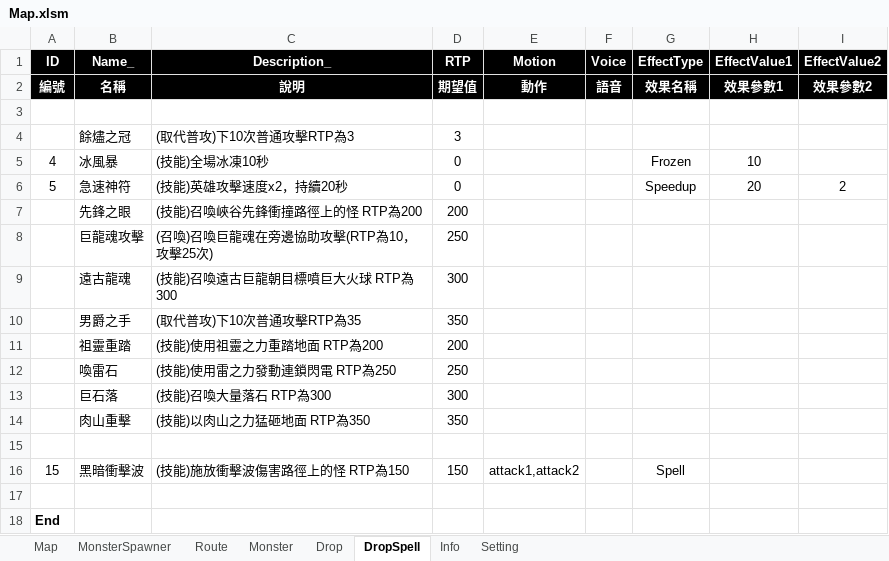
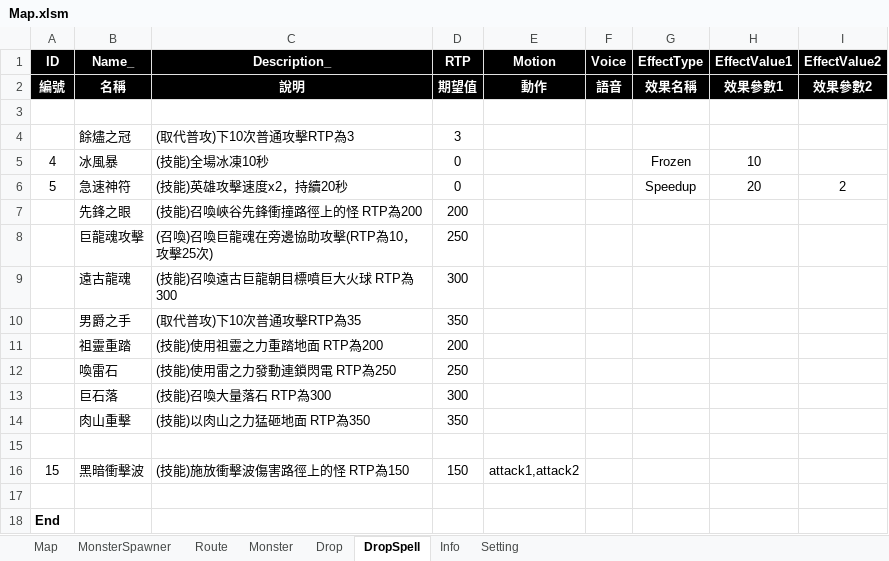
Before and after one commit to myauras/HeroFishing, an Excel workbook: Design/Map.xlsm, sheet DropSpell, drawn as a sheet; values as stored, in another font and other column widths than the file's, no borders; the diff names each change by its address in the sheet, - before the commit and + after, or states it on an @@ line.

```diff
--- a/Design/Map.xlsm (sheet DropSpell)
+++ b/Design/Map.xlsm (sheet DropSpell)
-G16 (EffectType): Spell
+G16 (EffectType): (empty)
```
Also changed, not shown: sheet Setting, sheet Monster, 1 other file.
